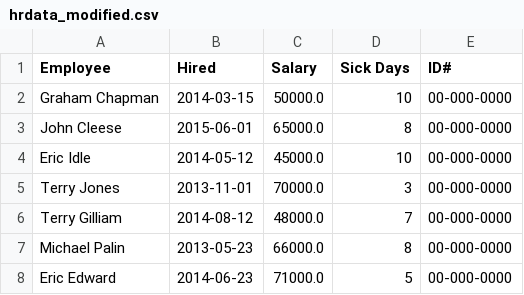
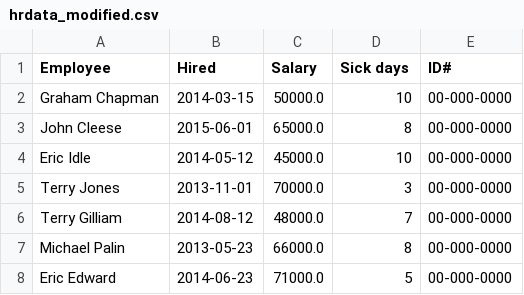
Before and after one commit to Mad-01/pythonCSV, a CSV file: hrdata_modified.csv, drawn as a sheet.

Commit message:
hrdata_modified.csv got modified

```diff
--- a/hrdata_modified.csv
+++ b/hrdata_modified.csv
@@ -1,2 +1,2 @@
-Employee,Hired,Salary,Sick Days,ID#
+Employee,Hired,Salary,Sick days,ID#
 Graham Chapman,2014-03-15,50000.0,10,00-000-0000
```
